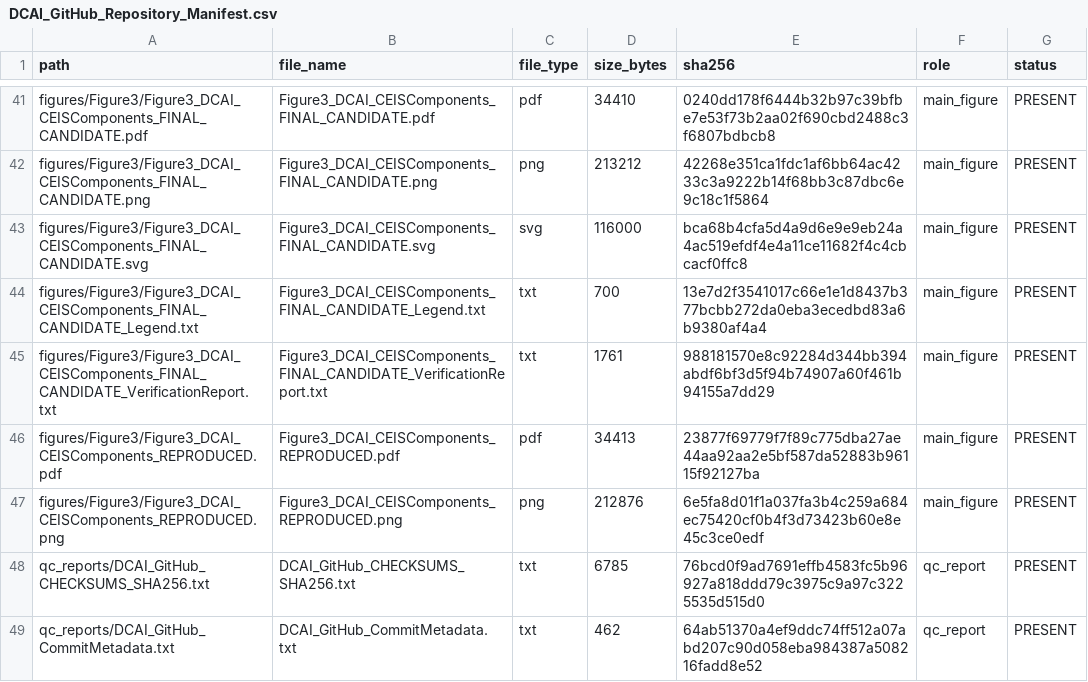
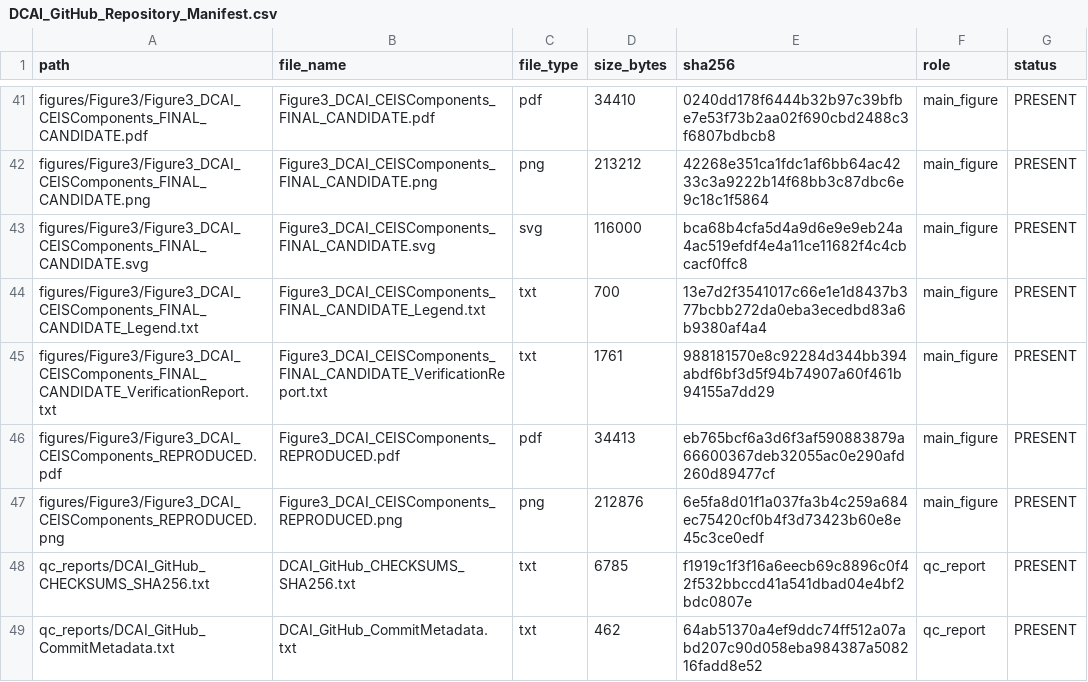
Before and after one commit to seungjin-data/DCAI-Nature-Sustainability, a CSV file: qc_reports/DCAI_GitHub_Repository_Manifest.csv, drawn as a sheet; only a part is shown, gaps mark what is left out; the diff covers the shown part only.

```diff
--- a/qc_reports/DCAI_GitHub_Repository_Manifest.csv
+++ b/qc_reports/DCAI_GitHub_Repository_Manifest.csv
@@ -45,5 +45,5 @@ figures/Figure3/Figure3_DCAI_CEISComponents_FINAL_CANDIDATE_Legend.txt,Figure3_D
 figures/Figure3/Figure3_DCAI_CEISComponents_FINAL_CANDIDATE_VerificationReport.txt,Figure3_DCAI_CEISComponents_FINAL_CANDIDATE_VerificationReport.txt,txt,1761,988181570e8c92284d344bb394abdf6bf3d5f94b74907a60f461b94155a7dd29,main_figure,PRESENT
-figures/Figure3/Figure3_DCAI_CEISComponents_REPRODUCED.pdf,Figure3_DCAI_CEISComponents_REPRODUCED.pdf,pdf,34413,23877f69779f7f89c775dba27ae44aa92aa2e5bf587da52883b96115f92127ba,main_figure,PRESENT
+figures/Figure3/Figure3_DCAI_CEISComponents_REPRODUCED.pdf,Figure3_DCAI_CEISComponents_REPRODUCED.pdf,pdf,34413,eb765bcf6a3d6f3af590883879a66600367deb32055ac0e290afd260d89477cf,main_figure,PRESENT
 figures/Figure3/Figure3_DCAI_CEISComponents_REPRODUCED.png,Figure3_DCAI_CEISComponents_REPRODUCED.png,png,212876,6e5fa8d01f1a037fa3b4c259a684ec75420cf0b4f3d73423b60e8e45c3ce0edf,main_figure,PRESENT
-qc_reports/DCAI_GitHub_CHECKSUMS_SHA256.txt,DCAI_GitHub_CHECKSUMS_SHA256.txt,txt,6785,76bcd0f9ad7691effb4583fc5b96927a818ddd79c3975c9a97c3225535d515d0,qc_report,PRESENT
+qc_reports/DCAI_GitHub_CHECKSUMS_SHA256.txt,DCAI_GitHub_CHECKSUMS_SHA256.txt,txt,6785,f1919c1f3f16a6eecb69c8896c0f42f532bbccd41a541dbad04e4bf2bdc0807e,qc_report,PRESENT
 qc_reports/DCAI_GitHub_CommitMetadata.txt,DCAI_GitHub_CommitMetadata.txt,txt,462,64ab51370a4ef9ddc74ff512a07abd207c90d058eba984387a508216fadd8e52,qc_report,PRESENT
```
Also changed, not shown: 12 edited cells elsewhere in this file, 5 other files.
